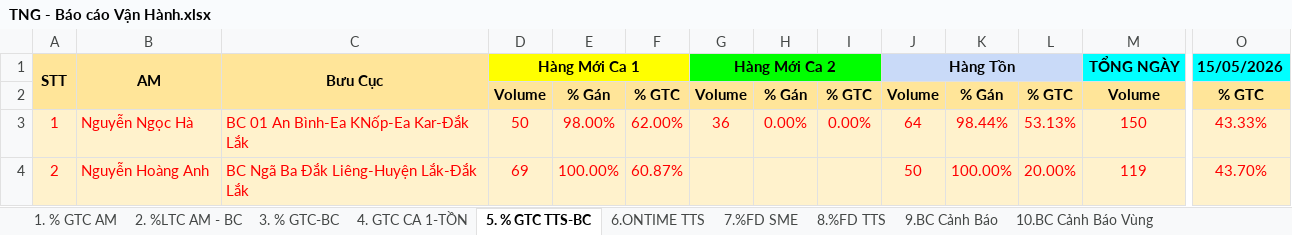
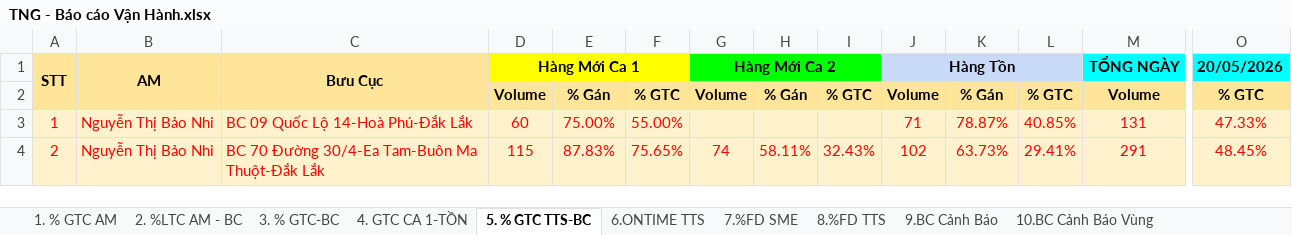
Before and after one commit to Ghn-tng/TNG-Dashboard, an Excel workbook: TNG - Báo cáo Vận Hành.xlsx, sheet 5. % GTC TTS-BC, drawn as a sheet; only a part is shown, gaps mark what is left out; values as stored, in another font and other column widths than the file's, no borders; charts and pictures and conditional formats not drawn; the diff covers the shown part only; the diff names each change by its address in the sheet, - before the commit and + after, or states it on an @@ line.

```diff
--- a/TNG - Báo cáo Vận Hành.xlsx (sheet 5. % GTC TTS-BC)
+++ b/TNG - Báo cáo Vận Hành.xlsx (sheet 5. % GTC TTS-BC)
-O1: 15/05/2026
+O1: 20/05/2026
-B3: Nguyễn Ngọc Hà
+B3: Nguyễn Thị Bảo Nhi
-C3: BC 01 An Bình-Ea KNốp-Ea Kar-Đắk Lắk
+C3: BC 09 Quốc Lộ 14-Hoà Phú-Đắk Lắk
-D3: 50
+D3: 60
-E3: 98.00%
+E3: 75.00%
-F3: 62.00%
+F3: 55.00%
-G3: 36
+G3: (empty)
-H3: 0.00%
+H3: (empty)
-I3: 0.00%
+I3: (empty)
-J3: 64
+J3: 71
-K3: 98.44%
+K3: 78.87%
-L3: 53.13%
+L3: 40.85%
-M3: 150
+M3: 131
-O3: 43.33%
+O3: 47.33%
-B4: Nguyễn Hoàng Anh
+B4: Nguyễn Thị Bảo Nhi
-C4: BC Ngã Ba Đắk Liêng-Huyện Lắk-Đắk Lắk
+C4: BC 70 Đường 30/4-Ea Tam-Buôn Ma Thuột-Đắk Lắk
-D4: 69
+D4: 115
-E4: 100.00%
+E4: 87.83%
-F4: 60.87%
+F4: 75.65%
-G4: (empty)
+G4: 74
-H4: (empty)
+H4: 58.11%
-I4: (empty)
+I4: 32.43%
-J4: 50
+J4: 102
-K4: 100.00%
+K4: 63.73%
-L4: 20.00%
+L4: 29.41%
-M4: 119
+M4: 291
-O4: 43.70%
+O4: 48.45%
```
Also changed, not shown: 1 added row, 1 removed row and 799 edited cells elsewhere in this sheet, sheet 2. %LTC AM - BC, sheet 11. BC KINH DOANH, sheet 8.%FD TTS, sheet 7.%FD SME, sheet 6.ONTIME TTS, sheet 1. % GTC AM, 4 more sheets, formulas that keep their value, hidden cells, TNG_OPR.xlsx, 16 other files.
